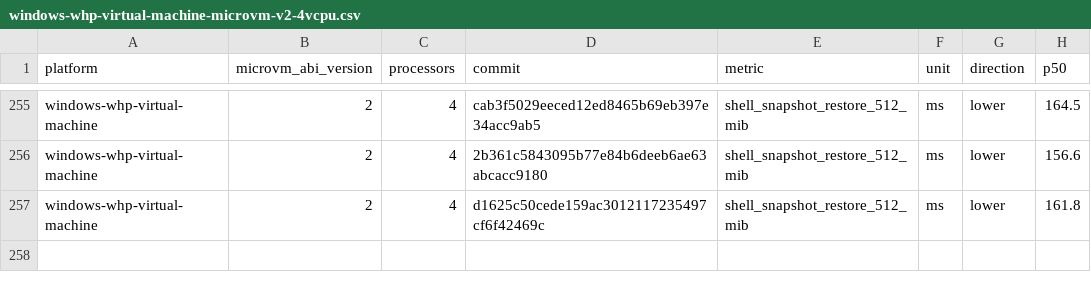
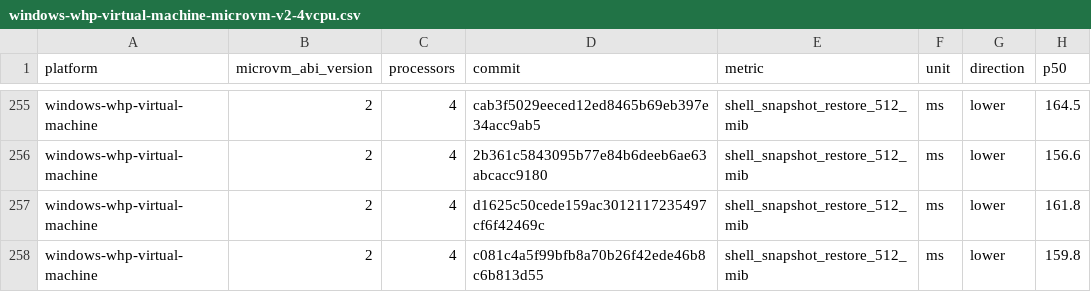
Before and after one commit to 56steve/nvx, a CSV file: data/windows-whp-virtual-machine-microvm-v2-4vcpu.csv, drawn as a sheet; only a part is shown, gaps mark what is left out.

```diff
--- a/data/windows-whp-virtual-machine-microvm-v2-4vcpu.csv
+++ b/data/windows-whp-virtual-machine-microvm-v2-4vcpu.csv
@@ -257 +257,2 @@ windows-whp-virtual-machine,2,4,2b361c5843095b77e84b6deeb6ae63abcacc9180,shell_s
 windows-whp-virtual-machine,2,4,d1625c50cede159ac3012117235497cf6f42469c,shell_snapshot_restore_512_mib,ms,lower,161.8
+windows-whp-virtual-machine,2,4,c081c4a5f99bfb8a70b26f42ede46b8c6b813d55,shell_snapshot_restore_512_mib,ms,lower,159.8
```
Also changed, not shown: data/linux-kvm-virtual-machine-microvm-v2-1vcpu.csv, data/linux-mshv-virtual-machine-microvm-v2-1vcpu.csv, 9 other files.
